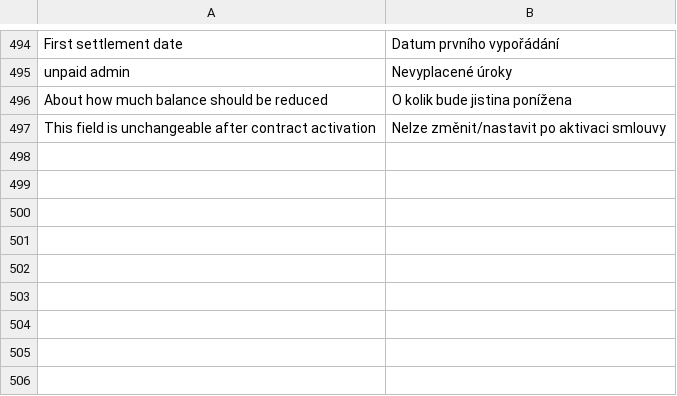
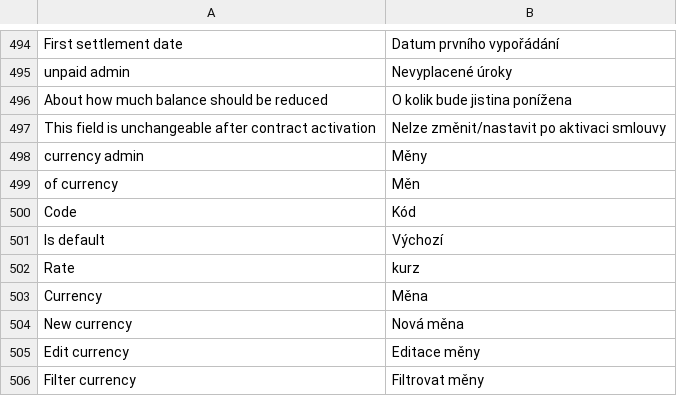
Before and after one commit to martinkulich/maur-creditors, a CSV file: data/translations/messages.csv, drawn as a sheet; only a part is shown, gaps mark what is left out.

```diff
--- a/data/translations/messages.csv
+++ b/data/translations/messages.csv
@@ -497 +497,10 @@ About how much balance should be reduced;O kolik bude jistina ponížena
 This field is unchangeable after contract activation;Nelze změnit/nastavit po aktivaci smlouvy
+currency admin;Měny
+of currency;Měn
+Code;Kód
+Is default;Výchozí
+Rate;kurz
+Currency;Měna
+New currency;Nová měna
+Edit currency;Editace měny
+Filter currency;Filtrovat měny
```
Also changed, not shown: 40 other files.
